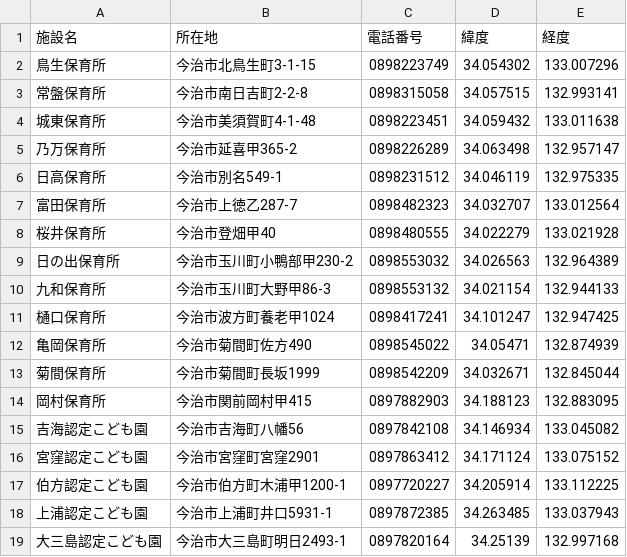
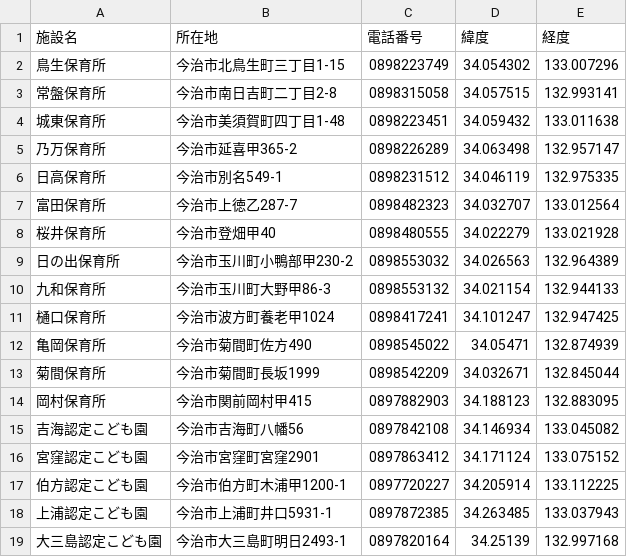
Before and after one commit to HB-empitsu/opendata, a CSV file: hoikuen.csv, drawn as a sheet.

```diff
--- a/hoikuen.csv
+++ b/hoikuen.csv
@@ -1,5 +1,5 @@
 施設名,所在地,電話番号,緯度,経度
-鳥生保育所,今治市北鳥生町3-1-15,0898223749,34.054302,133.007296
-常盤保育所,今治市南日吉町2-2-8,0898315058,34.057515,132.993141
-城東保育所,今治市美須賀町4-1-48,0898223451,34.059432,133.011638
+鳥生保育所,今治市北鳥生町三丁目1-15,0898223749,34.054302,133.007296
+常盤保育所,今治市南日吉町二丁目2-8,0898315058,34.057515,132.993141
+城東保育所,今治市美須賀町四丁目1-48,0898223451,34.059432,133.011638
 乃万保育所,今治市延喜甲365-2,0898226289,34.063498,132.957147
```
Also changed, not shown: jidoukan.csv, school.csv.
